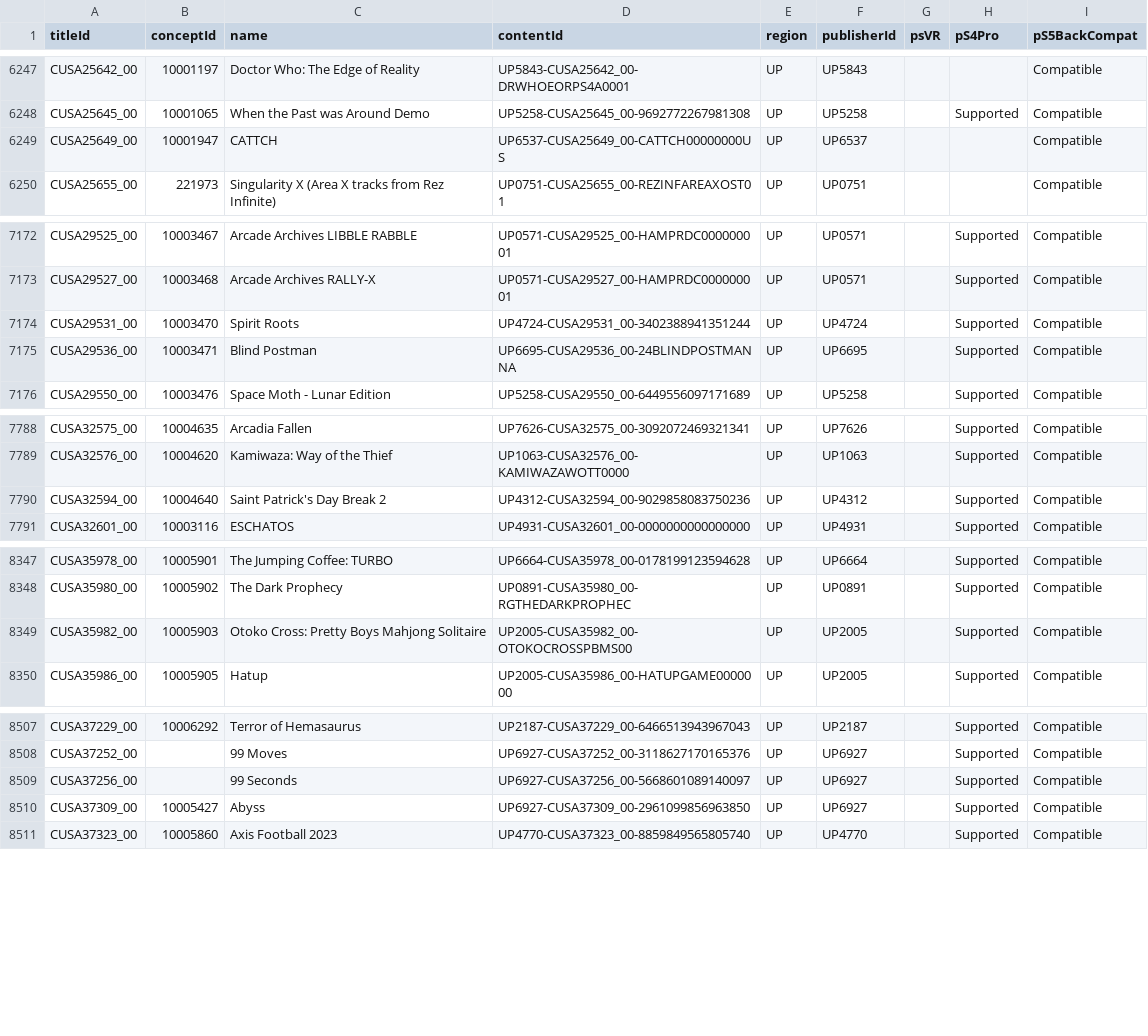
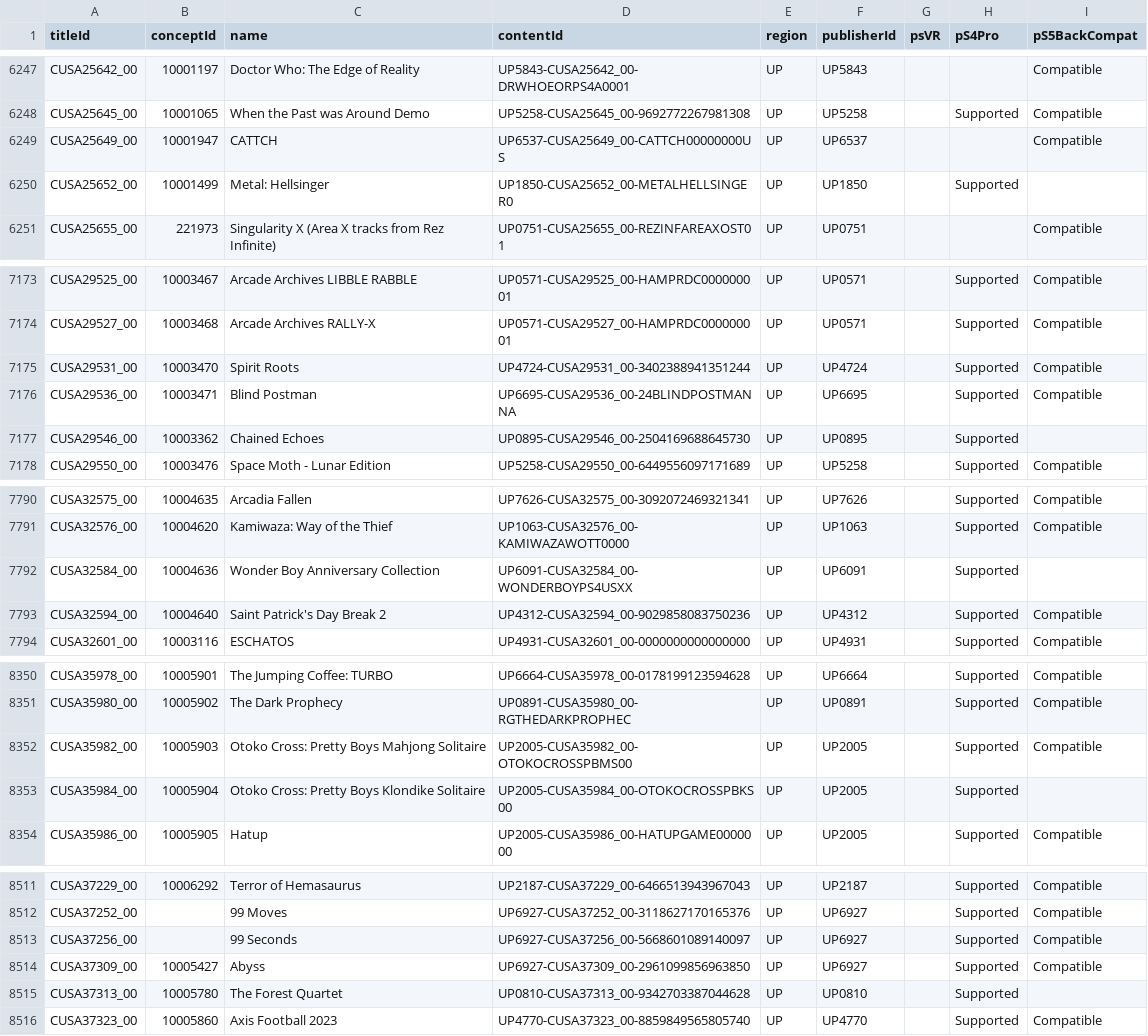
Before and after one commit to andshrew/PlayStation-Titles, a TSV file: Region/America/PS4_UP_Titles.tsv, drawn as a sheet; only a part is shown, gaps mark what is left out; the diff covers the shown part only; the diff names each change by its address in the sheet, - before the commit and + after, or states it on an @@ line.

```diff
--- a/Region/America/PS4_UP_Titles.tsv
+++ b/Region/America/PS4_UP_Titles.tsv
+row 6250: CUSA25652_00 | 10001499 | Metal: Hellsinger | UP1850-CUSA25652_00-METALHELLSINGER0 | UP | UP1850 |  | Supported
+row 7177: CUSA29546_00 | 10003362 | Chained Echoes | UP0895-CUSA29546_00-2504169688645730 | UP | UP0895 |  | Supported
+row 7792: CUSA32584_00 | 10004636 | Wonder Boy Anniversary Collection | UP6091-CUSA32584_00-WONDERBOYPS4USXX | UP | UP6091 |  | Supported
+row 8353: CUSA35984_00 | 10005904 | Otoko Cross: Pretty Boys Klondike Solitaire | UP2005-CUSA35984_00-OTOKOCROSSPBKS00 | UP | UP2005 |  | Supported
+row 8515: CUSA37313_00 | 10005780 | The Forest Quartet | UP0810-CUSA37313_00-9342703387044628 | UP | UP0810 |  | Supported
```
Also changed, not shown: 5 edited cells elsewhere in this file, PS5_Titles.tsv, PS5_Titles_by_Concept.tsv, 20 other files.
